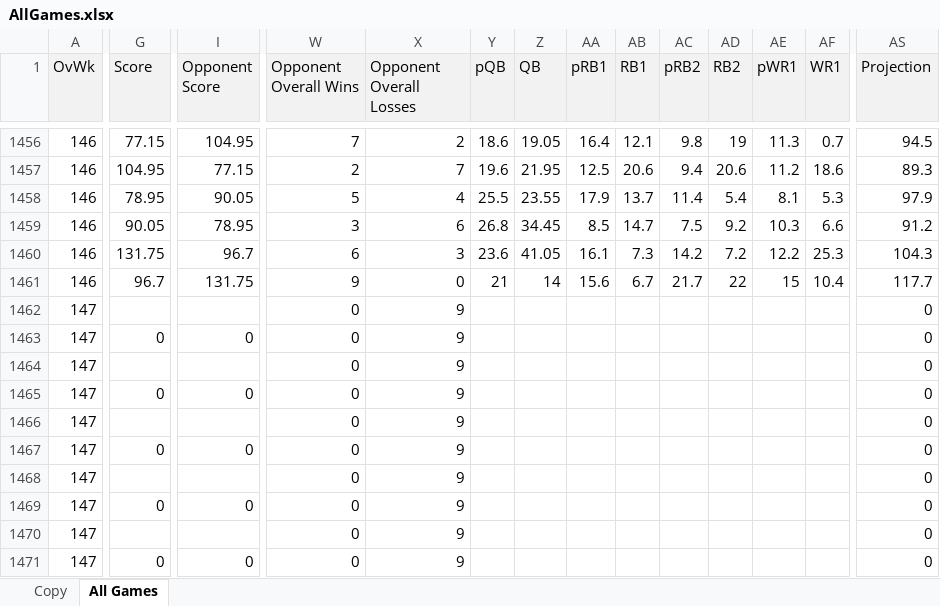
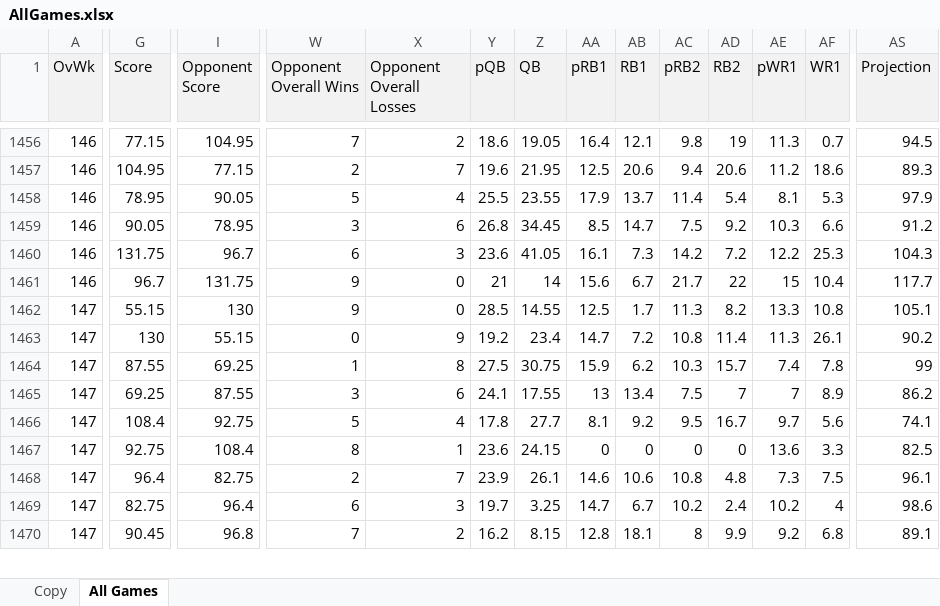
Before and after one commit to jpatak16/WOFFL, an Excel workbook: AllGames.xlsx, sheet All Games, drawn as a sheet; only a part is shown, gaps mark what is left out; values as stored, in another font and other column widths than the file's, no borders; removed rows and columns are numbered as before the commit, all else as after; rows hold the shown columns only; the diff covers the shown part only; the diff names each change by its address in the sheet, - before the commit and + after, or states it on an @@ line.

Commit message:
week 11 update

```diff
--- a/AllGames.xlsx (sheet All Games)
+++ b/AllGames.xlsx (sheet All Games)
-G1462 (Score): (empty)
+G1462 (Score): 55.15
-I1462 (Opponent Score): (empty)
+I1462 (Opponent Score): 130
-W1462 (Opponent Overall Wins): 0
+W1462 (Opponent Overall Wins): 9
-X1462 (Opponent Overall Losses): 9
+X1462 (Opponent Overall Losses): 0
-Y1462 (pQB): (empty)
+Y1462 (pQB): 28.5
-Z1462 (QB): (empty)
+Z1462 (QB): 14.55
-AA1462 (pRB1): (empty)
+AA1462 (pRB1): 12.5
-AB1462 (RB1): (empty)
+AB1462 (RB1): 1.7
-AC1462 (pRB2): (empty)
+AC1462 (pRB2): 11.3
-AD1462 (RB2): (empty)
+AD1462 (RB2): 8.2
-AE1462 (pWR1): (empty)
+AE1462 (pWR1): 13.3
-AF1462 (WR1): (empty)
+AF1462 (WR1): 10.8
-AS1462 (Projection): 0
+AS1462 (Projection): 105.1
-row 1463: 147 | 0 | 0 | 0 | 9 |  |  |  |  |  |  |  |  | 0
-row 1464: 147 |  |  | 0 | 9 |  |  |  |  |  |  |  |  | 0
-row 1465: 147 | 0 | 0 | 0 | 9 |  |  |  |  |  |  |  |  | 0
-row 1466: 147 |  |  | 0 | 9 |  |  |  |  |  |  |  |  | 0
-row 1467: 147 | 0 | 0 | 0 | 9 |  |  |  |  |  |  |  |  | 0
-row 1468: 147 |  |  | 0 | 9 |  |  |  |  |  |  |  |  | 0
-row 1469: 147 | 0 | 0 | 0 | 9 |  |  |  |  |  |  |  |  | 0
-row 1470: 147 |  |  | 0 | 9 |  |  |  |  |  |  |  |  | 0
-row 1471: 147 | 0 | 0 | 0 | 9 |  |  |  |  |  |  |  |  | 0
+row 1463: 147 | 130 | 55.15 | 0 | 9 | 19.2 | 23.4 | 14.7 | 7.2 | 10.8 | 11.4 | 11.3 | 26.1 | 90.2
+row 1464: 147 | 87.55 | 69.25 | 1 | 8 | 27.5 | 30.75 | 15.9 | 6.2 | 10.3 | 15.7 | 7.4 | 7.8 | 99
+row 1465: 147 | 69.25 | 87.55 | 3 | 6 | 24.1 | 17.55 | 13 | 13.4 | 7.5 | 7 | 7 | 8.9 | 86.2
+row 1466: 147 | 108.4 | 92.75 | 5 | 4 | 17.8 | 27.7 | 8.1 | 9.2 | 9.5 | 16.7 | 9.7 | 5.6 | 74.1
+row 1467: 147 | 92.75 | 108.4 | 8 | 1 | 23.6 | 24.15 | 0 | 0 | 0 | 0 | 13.6 | 3.3 | 82.5
+row 1468: 147 | 96.4 | 82.75 | 2 | 7 | 23.9 | 26.1 | 14.6 | 10.6 | 10.8 | 4.8 | 7.3 | 7.5 | 96.1
+row 1469: 147 | 82.75 | 96.4 | 6 | 3 | 19.7 | 3.25 | 14.7 | 6.7 | 10.2 | 2.4 | 10.2 | 4 | 98.6
+row 1470: 147 | 90.45 | 96.8 | 7 | 2 | 16.2 | 8.15 | 12.8 | 18.1 | 8 | 9.9 | 9.2 | 6.8 | 89.1
```
Also changed, not shown: 1 added row and 30 edited cells elsewhere in this sheet.
